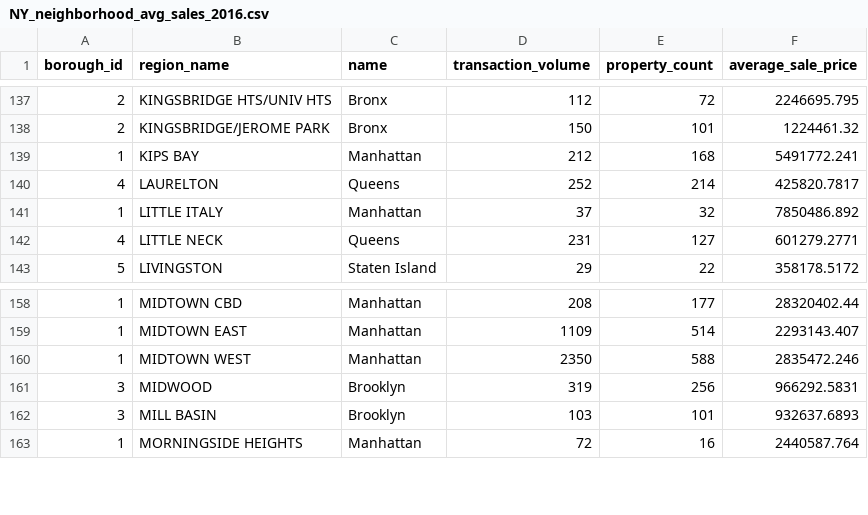
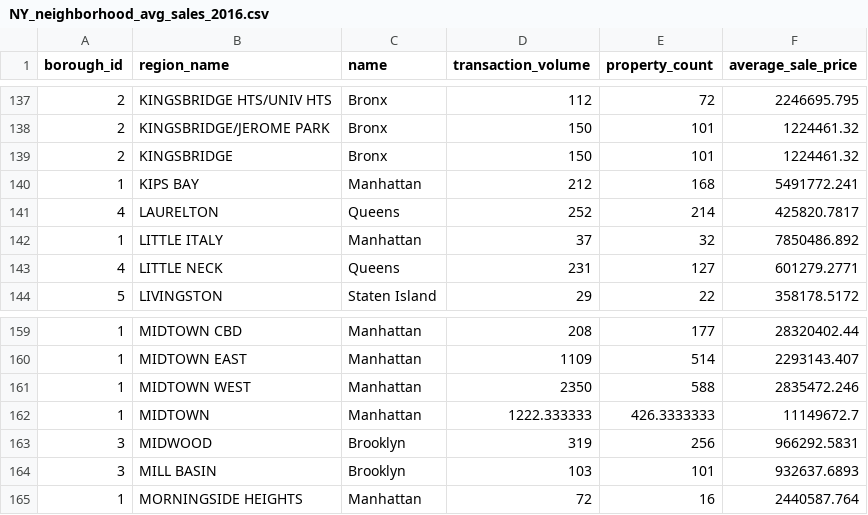
Before and after one commit to netcsc/dva_neighbourhood, a CSV file: NY_neighborhood_avg_sales_2016.csv, drawn as a sheet; only a part is shown, gaps mark what is left out; the diff names each change by its address in the sheet, - before the commit and + after, or states it on an @@ line.

```diff
--- a/NY_neighborhood_avg_sales_2016.csv
+++ b/NY_neighborhood_avg_sales_2016.csv
+row 139: 2 | KINGSBRIDGE | Bronx | 150 | 101 | 1224461.32
+row 162: 1 | MIDTOWN | Manhattan | 1222.333333 | 426.3333333 | 11149672.7
```
Also changed, not shown: NY_neighborhood_avg_sales_2017.csv, 4 other files.
